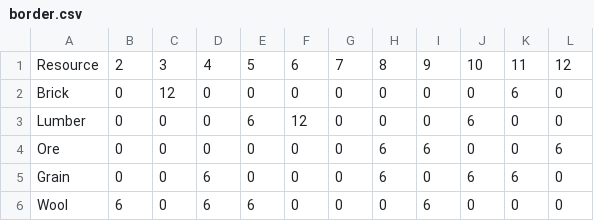
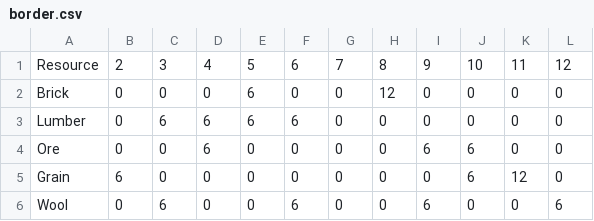
Before and after one commit to S1monXuan/2023Spr_projects_catan_simulation, a CSV file: data/output/border.csv, drawn as a sheet.

```diff
--- a/data/output/border.csv
+++ b/data/output/border.csv
@@ -1,6 +1,6 @@
 "Resource","2","3","4","5","6","7","8","9","10","11","12"
-"Brick","0","12","0","0","0","0","0","0","0","6","0"
-"Lumber","0","0","0","6","12","0","0","0","6","0","0"
-"Ore","0","0","0","0","0","0","6","6","0","0","6"
-"Grain","0","0","6","0","0","0","6","0","6","6","0"
-"Wool","6","0","6","6","0","0","0","6","0","0","0"
+"Brick","0","0","0","6","0","0","12","0","0","0","0"
+"Lumber","0","6","6","6","6","0","0","0","0","0","0"
+"Ore","0","0","6","0","0","0","0","6","6","0","0"
+"Grain","6","0","0","0","0","0","0","0","6","12","0"
+"Wool","0","6","0","0","6","0","0","6","0","0","6"
```
Also changed, not shown: 7 other files.
